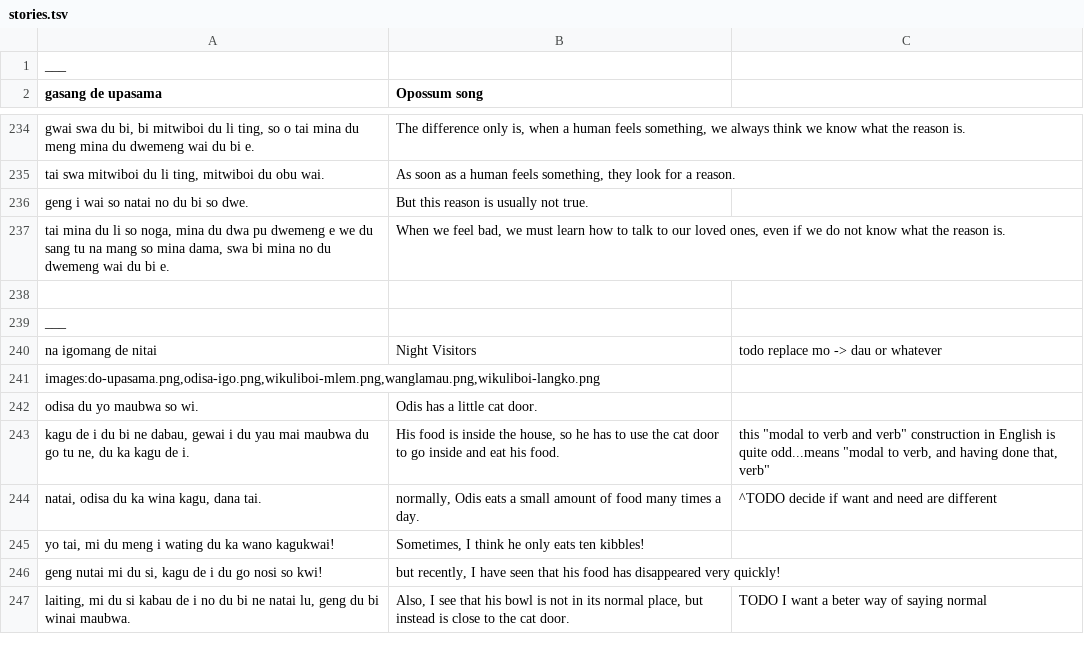
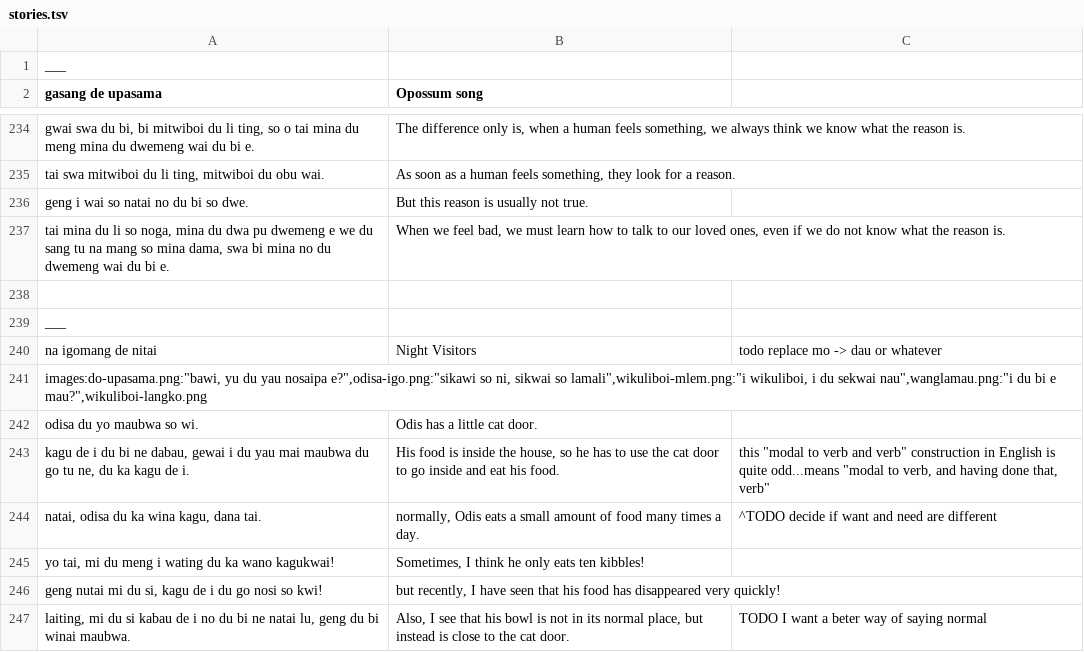
Before and after one commit to icaswell/trevorese, a TSV file: www/stories.tsv, drawn as a sheet; only a part is shown, gaps mark what is left out.

```diff
--- a/www/stories.tsv
+++ b/www/stories.tsv
@@ -240,3 +240,3 @@ ___
 na igomang de nitai	Night Visitors	todo replace mo -> dau or whatever
-images:do-upasama.png,odisa-igo.png,wikuliboi-mlem.png,wanglamau.png,wikuliboi-langko.png
+images:do-upasama.png:"bawi, yu du yau nosaipa e?",odisa-igo.png:"sikawi so ni, sikwai so lamali",wikuliboi-mlem.png:"i wikuliboi, i du sekwai nau",wanglamau.png:"i du bi e mau?",wikuliboi-langko.png
 odisa du yo maubwa so wi.	Odis has a little cat door.
```
Also changed, not shown: 2 other files.
